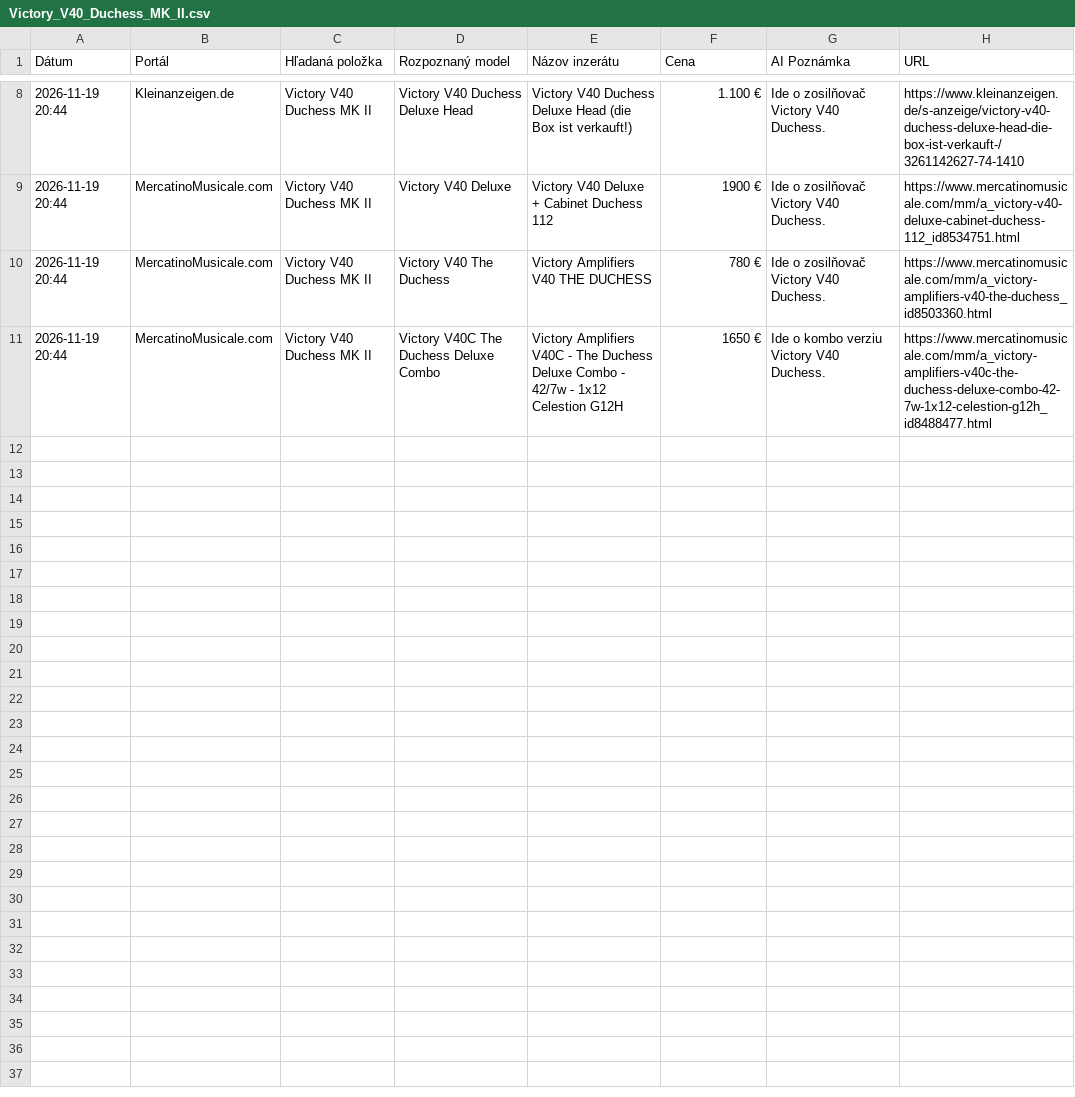
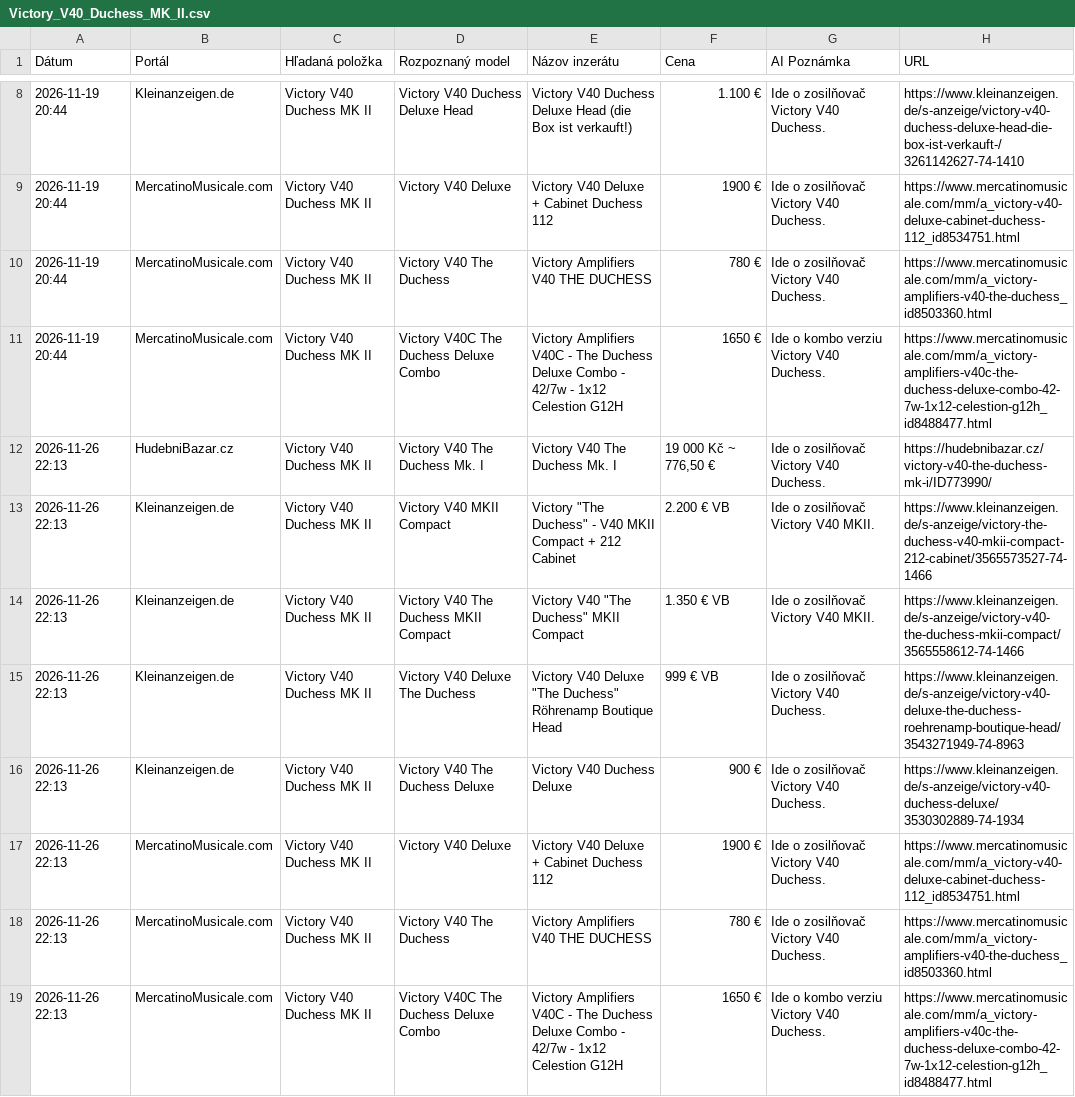
Before and after one commit to kamilfilka-collab/bazos-kleinanzeigen-scraper, a CSV file: vysledky/Victory_V40_Duchess_MK_II.csv, drawn as a sheet; only a part is shown, gaps mark what is left out; the diff names each change by its address in the sheet, - before the commit and + after, or states it on an @@ line.

```diff
--- a/vysledky/Victory_V40_Duchess_MK_II.csv
+++ b/vysledky/Victory_V40_Duchess_MK_II.csv
+row 12: 2026-11-26 22:13 | HudebniBazar.cz | Victory V40 Duchess MK II | Victory V40 The Duchess Mk. I | Victory V40 The Duchess Mk. I | 19 000 Kč ~ 776,50 € | Ide o zosilňovač Victory V40 Duchess. | https://hudebnibazar.cz/victory-v40-the-duchess-mk-i/ID773990/
+row 13: 2026-11-26 22:13 | Kleinanzeigen.de | Victory V40 Duchess MK II | Victory V40 MKII Compact | Victory "The Duchess" - V40 MKII Compact + 212 Cabinet | 2.200 € VB | Ide o zosilňovač Victory V40 MKII. | https://www.kleinanzeigen.de/s-anzeige/victory-the-duchess-v40-mkii-compact-212-cabinet/3565573527-74-1466
+row 14: 2026-11-26 22:13 | Kleinanzeigen.de | Victory V40 Duchess MK II | Victory V40 The Duchess MKII Compact | Victory V40 "The Duchess" MKII Compact | 1.350 € VB | Ide o zosilňovač Victory V40 MKII. | https://www.kleinanzeigen.de/s-anzeige/victory-v40-the-duchess-mkii-compact/3565558612-74-1466
+row 15: 2026-11-26 22:13 | Kleinanzeigen.de | Victory V40 Duchess MK II | Victory V40 Deluxe The Duchess | Victory V40 Deluxe "The Duchess" Röhrenamp Boutique Head | 999 € VB | Ide o zosilňovač Victory V40 Duchess. | https://www.kleinanzeigen.de/s-anzeige/victory-v40-deluxe-the-duchess-roehrenamp-boutique-head/3543271949-74-8963
+row 16: 2026-11-26 22:13 | Kleinanzeigen.de | Victory V40 Duchess MK II | Victory V40 The Duchess Deluxe | Victory V40 Duchess Deluxe | 900 € | Ide o zosilňovač Victory V40 Duchess. | https://www.kleinanzeigen.de/s-anzeige/victory-v40-duchess-deluxe/3530302889-74-1934
+row 17: 2026-11-26 22:13 | MercatinoMusicale.com | Victory V40 Duchess MK II | Victory V40 Deluxe | Victory V40 Deluxe + Cabinet Duchess 112 | 1900 € | Ide o zosilňovač Victory V40 Duchess. | https://www.mercatinomusicale.com/mm/a_victory-v40-deluxe-cabinet-duchess-112_id8534751.html
+row 18: 2026-11-26 22:13 | MercatinoMusicale.com | Victory V40 Duchess MK II | Victory V40 The Duchess | Victory Amplifiers V40 THE DUCHESS | 780 € | Ide o zosilňovač Victory V40 Duchess. | https://www.mercatinomusicale.com/mm/a_victory-amplifiers-v40-the-duchess_id8503360.html
+row 19: 2026-11-26 22:13 | MercatinoMusicale.com | Victory V40 Duchess MK II | Victory V40C The Duchess Deluxe Combo | Victory Amplifiers V40C - The Duchess Deluxe Combo - 42/7w - 1x12 Celestion G12H | 1650 € | Ide o kombo verziu Victory V40 Duchess. | https://www.mercatinomusicale.com/mm/a_victory-amplifiers-v40c-the-duchess-deluxe-combo-42-7w-1x12-celestion-g12h_id8488477.html
```
Also changed, not shown: vysledky/Fender_American_Vintage_II_1966_Jazzmaster.csv, vysledky/Kingfish_Telecaster_Deluxe.csv, 2 other files.
